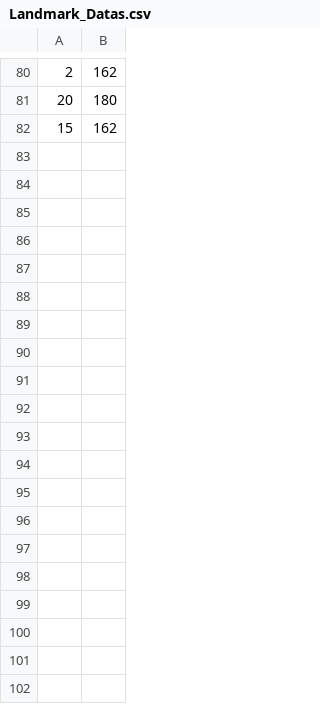
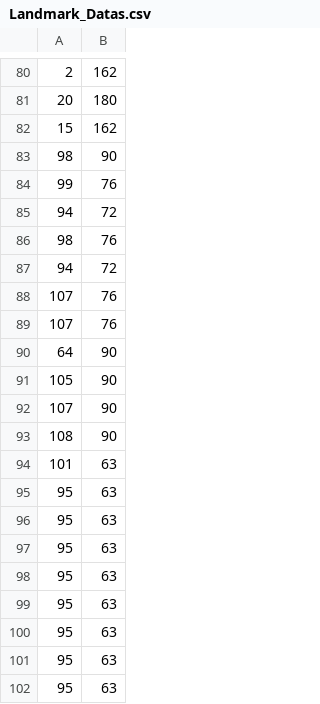
Before and after one commit to POSCOict-Internship-TeamB/Posture_Clinic, a CSV file: server/uploads/Landmark_Datas.csv, drawn as a sheet; only a part is shown, gaps mark what is left out; the diff covers the shown part only.

```diff
--- a/server/uploads/Landmark_Datas.csv
+++ b/server/uploads/Landmark_Datas.csv
@@ -82 +82,21 @@
 15,162
+98,90
+99,76
+94,72
+98,76
+94,72
+107,76
+107,76
+64,90
+105,90
+107,90
+108,90
+101,63
+95,63
+95,63
+95,63
+95,63
+95,63
+95,63
+95,63
+95,63
```
Also changed, not shown: 29 added rows elsewhere in this file, 7 other files.
